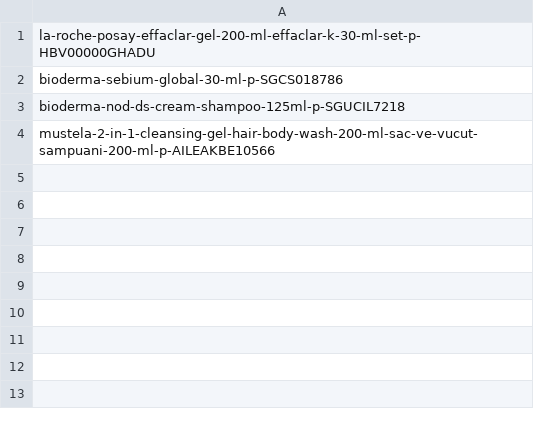
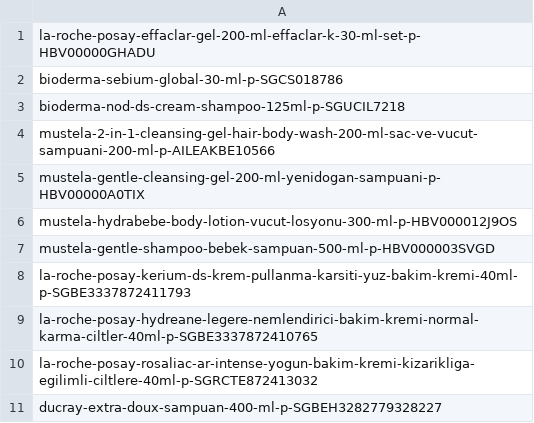
Before and after one commit to ebartan/hepsiburada, a CSV file: asins.csv, drawn as a sheet.

```diff
--- a/asins.csv
+++ b/asins.csv
@@ -4 +4,8 @@ bioderma-nod-ds-cream-shampoo-125ml-p-SGUCIL7218
 mustela-2-in-1-cleansing-gel-hair-body-wash-200-ml-sac-ve-vucut-sampuani-200-ml-p-AILEAKBE10566
+mustela-gentle-cleansing-gel-200-ml-yenidogan-sampuani-p-HBV00000A0TIX
+mustela-hydrabebe-body-lotion-vucut-losyonu-300-ml-p-HBV000012J9OS
+mustela-gentle-shampoo-bebek-sampuan-500-ml-p-HBV000003SVGD
+la-roche-posay-kerium-ds-krem-pullanma-karsiti-yuz-bakim-kremi-40ml-p-SGBE3337872411793
+la-roche-posay-hydreane-legere-nemlendirici-bakim-kremi-normal-karma-ciltler-40ml-p-SGBE3337872410765
+la-roche-posay-rosaliac-ar-intense-yogun-bakim-kremi-kizarikliga-egilimli-ciltlere-40ml-p-SGRCTE872413032
+ducray-extra-doux-sampuan-400-ml-p-SGBEH3282779328227
```
Also changed, not shown: 5 other files.
